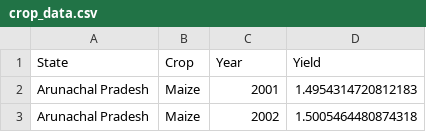
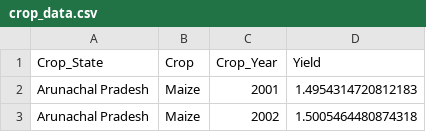
Before and after one commit to anishak520/Project-4, a CSV file: crop_data.csv, drawn as a sheet; only a part is shown.

Commit message:
update crop_data for inner join 4.11

```diff
--- a/crop_data.csv
+++ b/crop_data.csv
@@ -1,2 +1,2 @@
-State,Crop,Year,Yield
+Crop_State,Crop,Crop_Year,Yield
 Arunachal Pradesh,Maize,2001,1.4954314720812183
```
